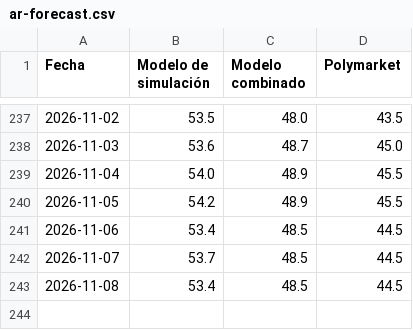
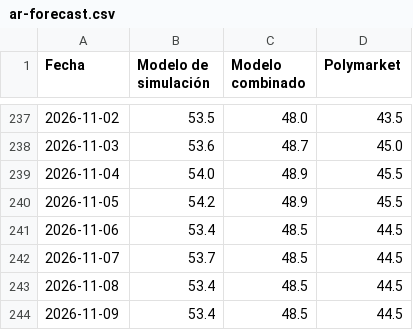
Before and after one commit to franciscolivero/ArgentinaPoliticalMonitor, a CSV file: charts_data/ar-forecast.csv, drawn as a sheet; only a part is shown, gaps mark what is left out.

```diff
--- a/charts_data/ar-forecast.csv
+++ b/charts_data/ar-forecast.csv
@@ -243 +243,2 @@ Fecha,Modelo de simulación,Modelo combinado,Polymarket
 2026-11-08,53.4,48.5,44.5
+2026-11-09,53.4,48.5,44.5
```
Also changed, not shown: charts_data/ar-approval.csv, charts_data/ar-polymarket.csv, 5 other files.
